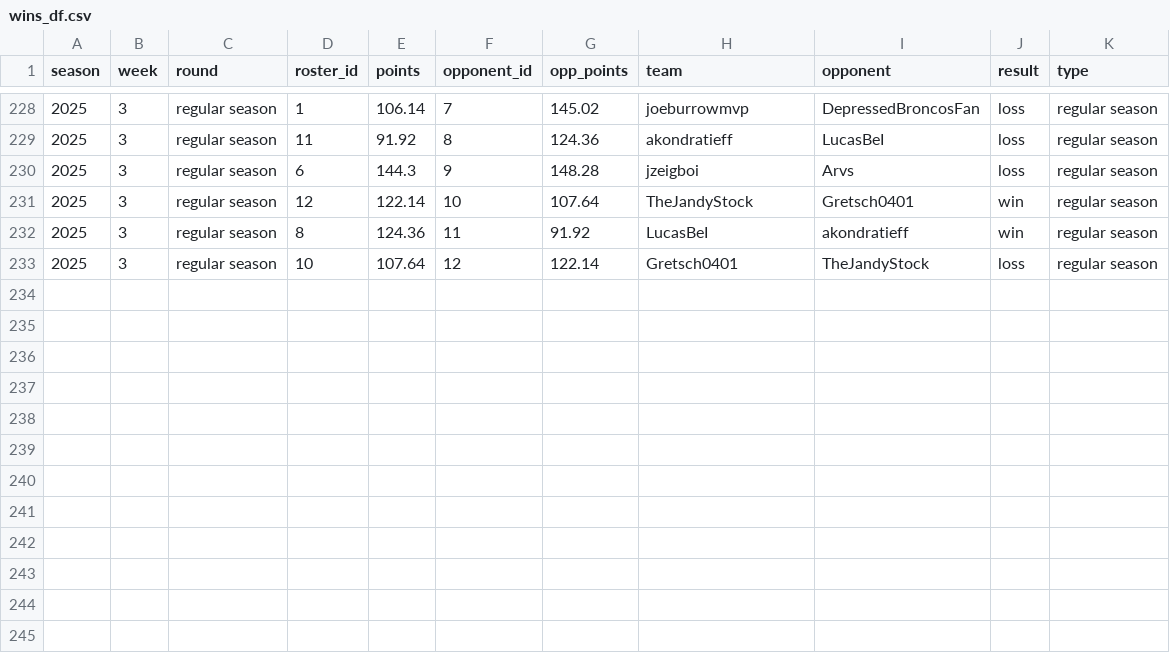
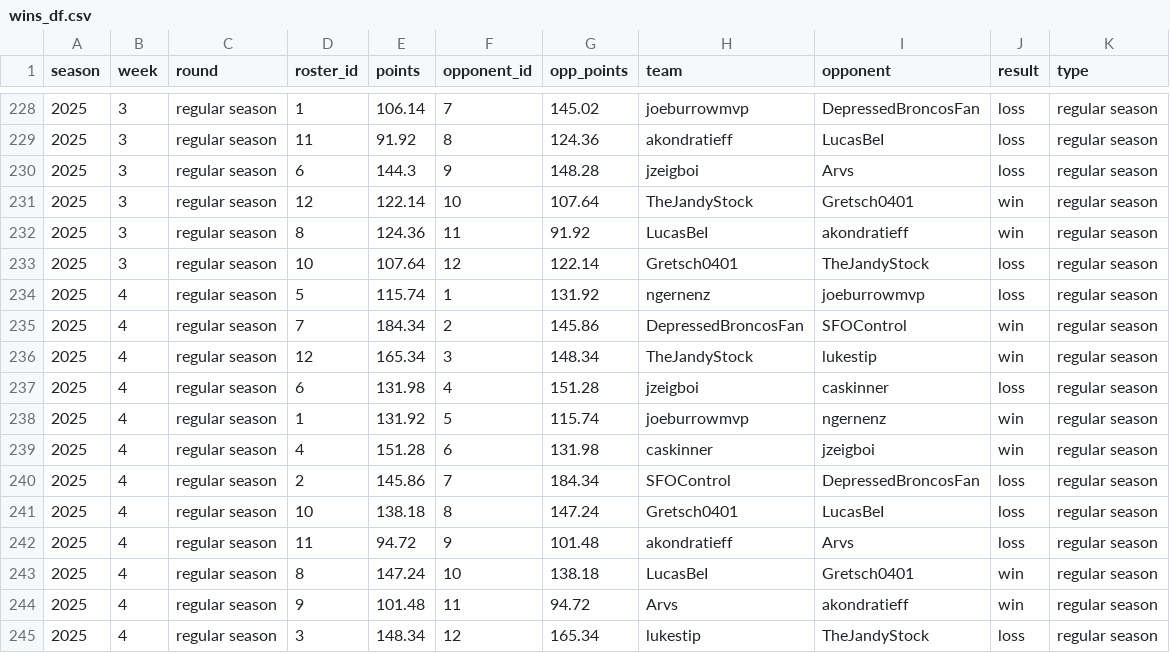
Before and after one commit to CalebSkinner1/FantasyDynasty, a CSV file: Shiny/Saved Files/wins_df.csv, drawn as a sheet; only a part is shown, gaps mark what is left out; the diff names each change by its address in the sheet, - before the commit and + after, or states it on an @@ line.

```diff
--- a/Shiny/Saved Files/wins_df.csv
+++ b/Shiny/Saved Files/wins_df.csv
+row 234: 2025 | 4 | regular season | 5 | 115.74 | 1 | 131.92 | ngernenz | joeburrowmvp | loss | regular season
+row 235: 2025 | 4 | regular season | 7 | 184.34 | 2 | 145.86 | DepressedBroncosFan | SFOControl | win | regular season
+row 236: 2025 | 4 | regular season | 12 | 165.34 | 3 | 148.34 | TheJandyStock | lukestip | win | regular season
+row 237: 2025 | 4 | regular season | 6 | 131.98 | 4 | 151.28 | jzeigboi | caskinner | loss | regular season
+row 238: 2025 | 4 | regular season | 1 | 131.92 | 5 | 115.74 | joeburrowmvp | ngernenz | win | regular season
+row 239: 2025 | 4 | regular season | 4 | 151.28 | 6 | 131.98 | caskinner | jzeigboi | win | regular season
+row 240: 2025 | 4 | regular season | 2 | 145.86 | 7 | 184.34 | SFOControl | DepressedBroncosFan | loss | regular season
+row 241: 2025 | 4 | regular season | 10 | 138.18 | 8 | 147.24 | Gretsch0401 | LucasBeI | loss | regular season
+row 242: 2025 | 4 | regular season | 11 | 94.72 | 9 | 101.48 | akondratieff | Arvs | loss | regular season
+row 243: 2025 | 4 | regular season | 8 | 147.24 | 10 | 138.18 | LucasBeI | Gretsch0401 | win | regular season
+row 244: 2025 | 4 | regular season | 9 | 101.48 | 11 | 94.72 | Arvs | akondratieff | win | regular season
+row 245: 2025 | 4 | regular season | 3 | 148.34 | 12 | 165.34 | lukestip | TheJandyStock | loss | regular season
```
Also changed, not shown: Shiny/Saved Files/acquisitions.csv, Shiny/Saved Files/season_value_added.csv, 47 other files.
